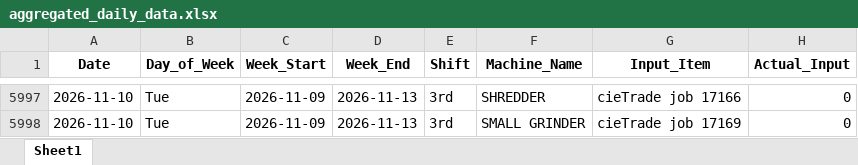
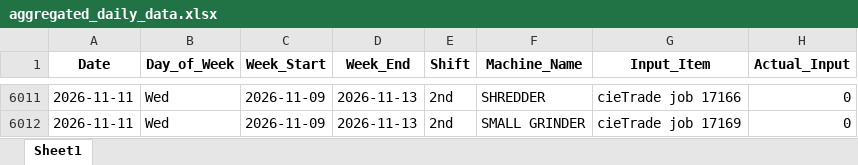
Before and after one commit to zabdulla/walton_production, an Excel workbook: data/aggregated_daily_data.xlsx, sheet Sheet1, drawn as a sheet; only a part is shown, gaps mark what is left out; values as stored, in another font and other column widths than the file's, no borders; addresses are those after the commit; the diff covers the shown part only; the diff names each change by its address in the sheet, - before the commit and + after, or states it on an @@ line.

```diff
--- a/data/aggregated_daily_data.xlsx (sheet Sheet1)
+++ b/data/aggregated_daily_data.xlsx (sheet Sheet1)
-A6011:A6012 (Date): 2026-11-10
+A6011:A6012 (Date): 2026-11-11
-B6011:B6012 (Day_of_Week): Tue
+B6011:B6012 (Day_of_Week): Wed
-E6011:E6012 (Shift): 3rd
+E6011:E6012 (Shift): 2nd
```
Also changed, not shown: 14 added rows and 22 edited cells elsewhere in this sheet, data/aggregated_notes.xlsx, 5 other files.
